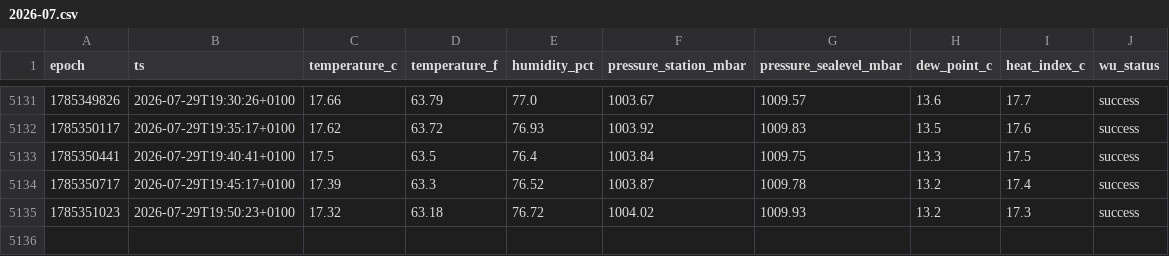
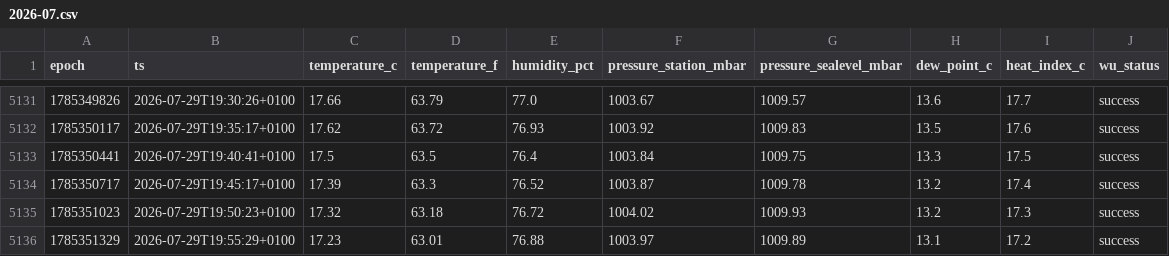
Before and after one commit to garnathan/wunderground-killi, a CSV file: data/2026-07.csv, drawn as a sheet; only a part is shown, gaps mark what is left out; the diff names each change by its address in the sheet, - before the commit and + after, or states it on an @@ line.

```diff
--- a/data/2026-07.csv
+++ b/data/2026-07.csv
+row 5136: 1785351329 | 2026-07-29T19:55:29+0100 | 17.23 | 63.01 | 76.88 | 1003.97 | 1009.89 | 13.1 | 17.2 | success
```
Also changed, not shown: 2 other files.
